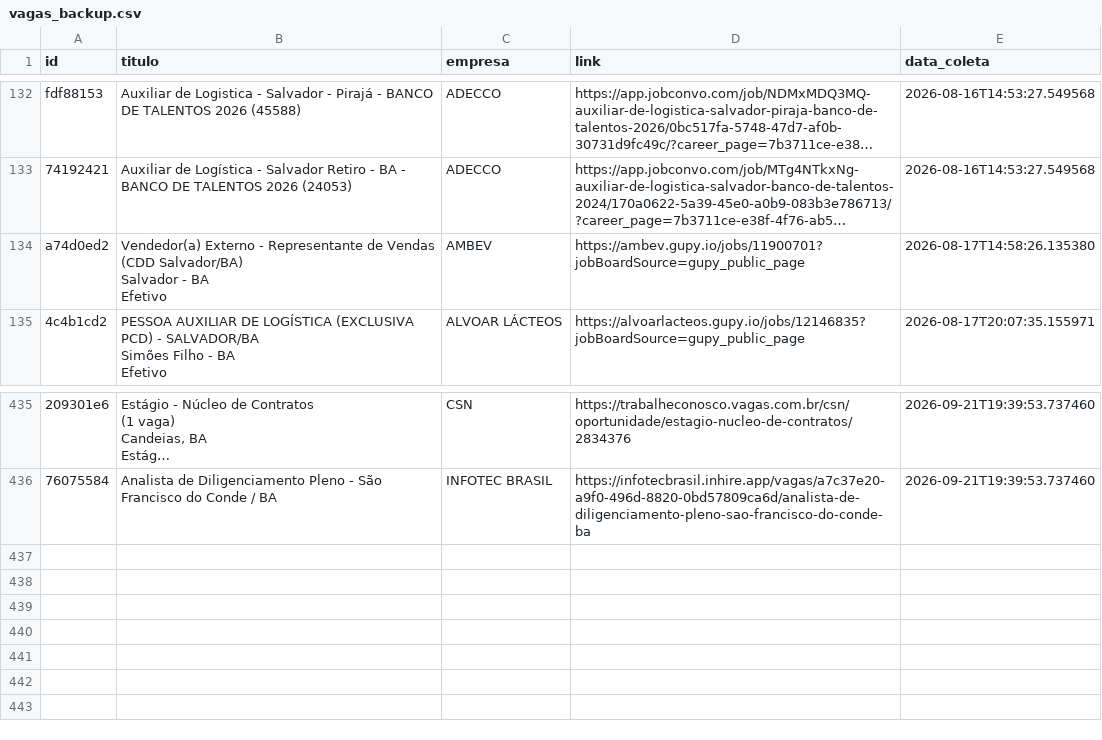
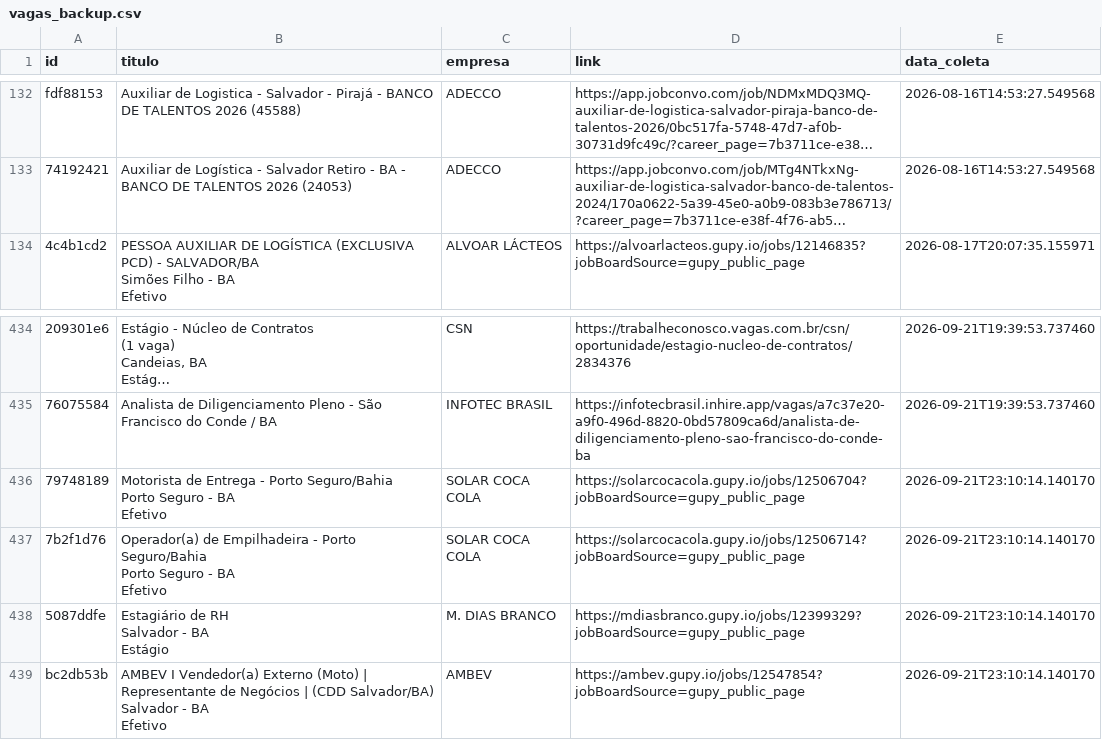
Before and after one commit to AndreyCarlos07/central-vagas, a CSV file: vagas_backup.csv, drawn as a sheet; only a part is shown, gaps mark what is left out; long unchanged cells end in …; removed rows and columns are numbered as before the commit, all else as after; ↵ is a line break in a cell; the diff names each change by its address in the sheet, - before the commit and + after, or states it on an @@ line.

Commit message:
Backup automático vagas.csv

```diff
--- a/vagas_backup.csv
+++ b/vagas_backup.csv
-row 134: a74d0ed2 | Vendedor(a) Externo - Representante de Vendas (CDD Salvador/BA) ↵ Salvador - BA ↵ Efetivo | AMBEV | https://ambev.gupy.io/jobs/11900701?jobBoardSource=gupy_public_page | 2026-08-17T14:58:26.135380
+row 436: 79748189 | Motorista de Entrega - Porto Seguro/Bahia ↵ Porto Seguro - BA ↵ Efetivo | SOLAR COCA COLA | https://solarcocacola.gupy.io/jobs/12506704?jobBoardSource=gupy_public_page | 2026-09-21T23:10:14.140170
+row 437: 7b2f1d76 | Operador(a) de Empilhadeira - Porto Seguro/Bahia ↵ Porto Seguro - BA ↵ Efetivo | SOLAR COCA COLA | https://solarcocacola.gupy.io/jobs/12506714?jobBoardSource=gupy_public_page | 2026-09-21T23:10:14.140170
+row 438: 5087ddfe | Estagiário de RH ↵ Salvador - BA ↵ Estágio | M. DIAS BRANCO | https://mdiasbranco.gupy.io/jobs/12399329?jobBoardSource=gupy_public_page | 2026-09-21T23:10:14.140170
+row 439: bc2db53b | AMBEV I Vendedor(a) Externo (Moto) | Representante de Negócios | (CDD Salvador/BA) ↵ Salvador - BA ↵ Efetivo | AMBEV | https://ambev.gupy.io/jobs/12547854?jobBoardSource=gupy_public_page | 2026-09-21T23:10:14.140170
```
